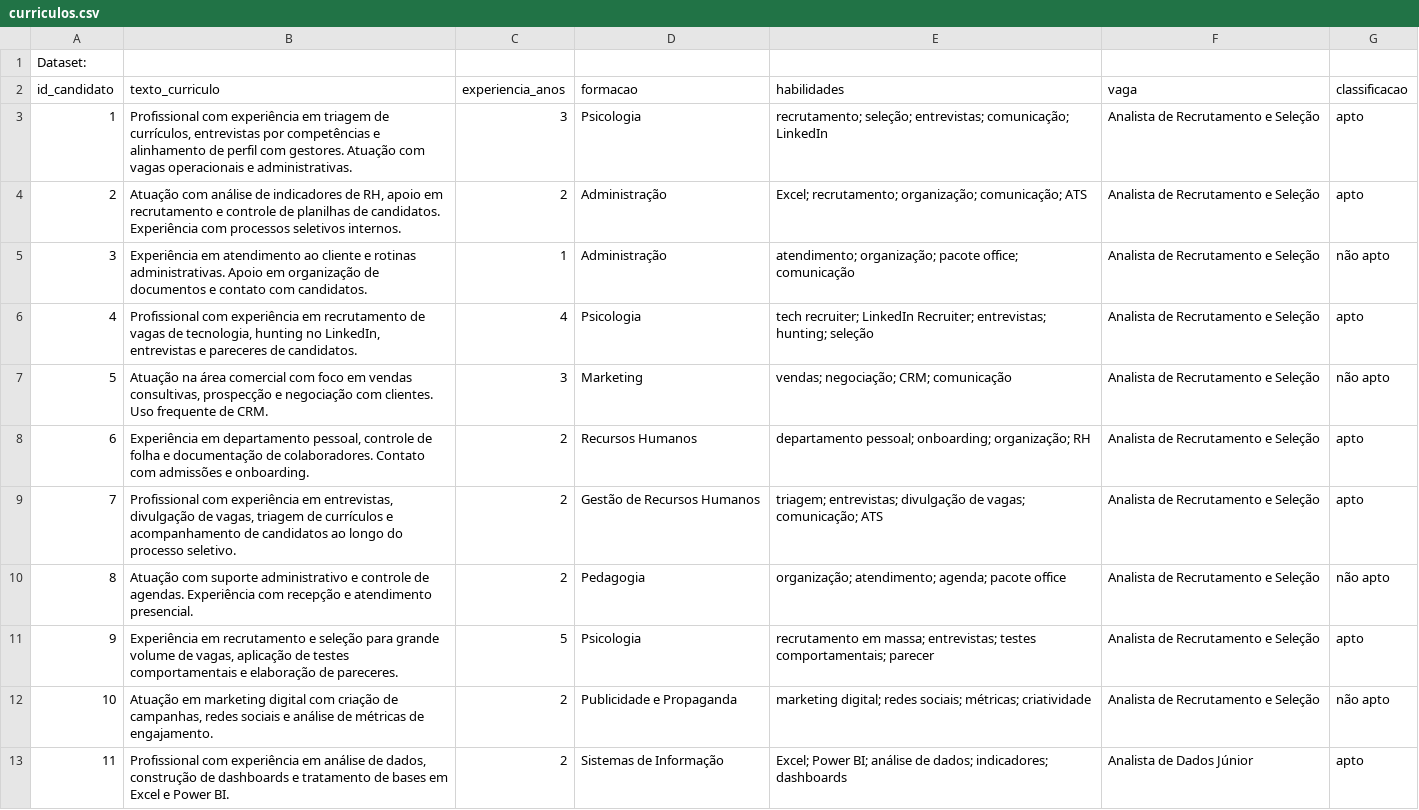
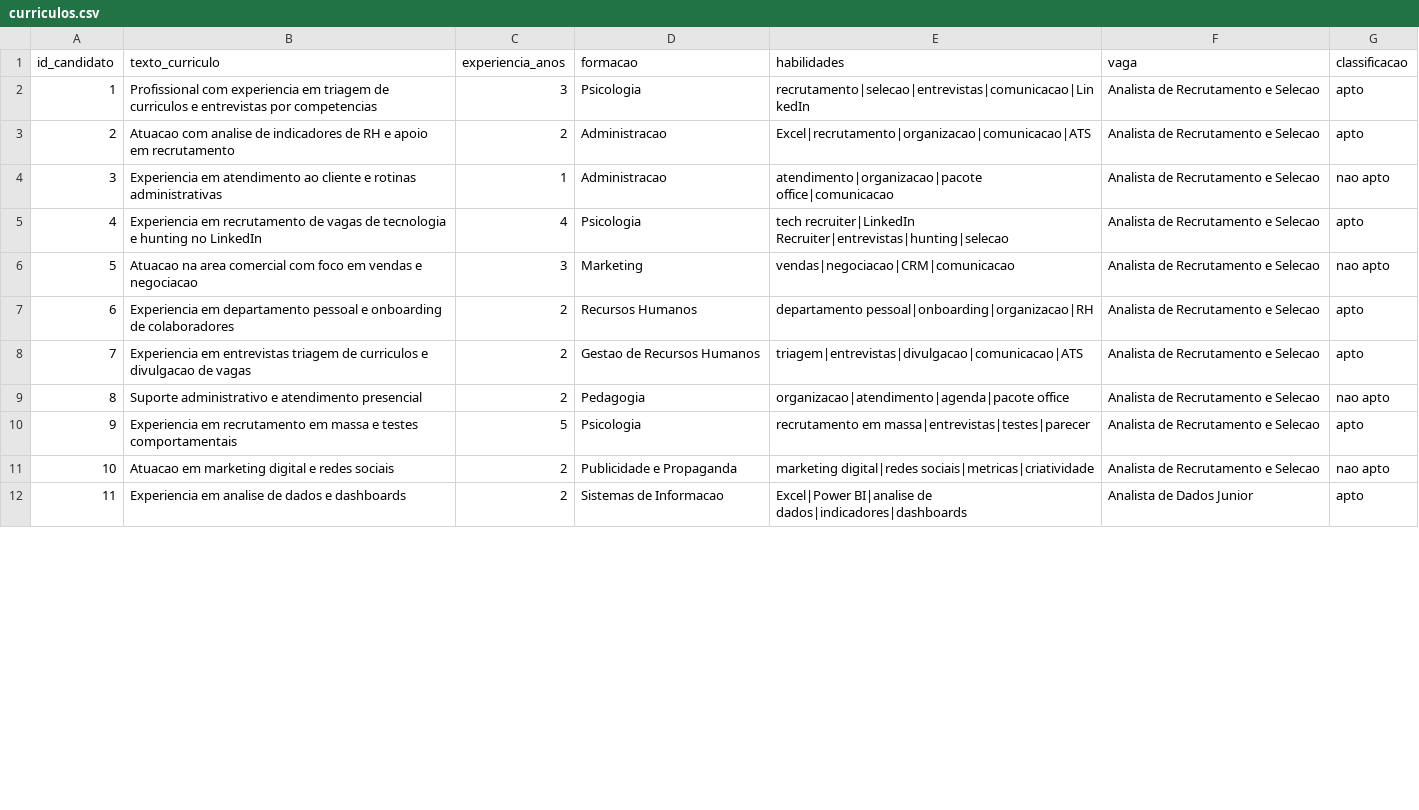
Before and after one commit to Yuristrev/Projeto_IA_07J_JMY, a CSV file: projeto-ia-curriculos/dataset/curriculos.csv, drawn as a sheet; only a part is shown; the diff covers the shown part only.

Commit message:
Update curriculos.csv

```diff
--- a/projeto-ia-curriculos/dataset/curriculos.csv
+++ b/projeto-ia-curriculos/dataset/curriculos.csv
@@ -1,13 +1,12 @@
-Dataset:
 id_candidato,texto_curriculo,experiencia_anos,formacao,habilidades,vaga,classificacao
-1,"Profissional com experiência em triagem de currículos, entrevistas por competências e alinhamento de perfil com gestores. Atuação com vagas operacionais e administrativas.",3,"Psicologia","recrutamento; seleção; entrevistas; comunicação; LinkedIn","Analista de Recrutamento e Seleção","apto"
-2,"Atuação com análise de indicadores de RH, apoio em recrutamento e controle de planilhas de candidatos. Experiência com processos seletivos internos.",2,"Administração","Excel; recrutamento; organização; comunicação; ATS","Analista de Recrutamento e Seleção","apto"
-3,"Experiência em atendimento ao cliente e rotinas administrativas. Apoio em organização de documentos e contato com candidatos.",1,"Administração","atendimento; organização; pacote office; comunicação","Analista de Recrutamento e Seleção","não apto"
-4,"Profissional com experiência em recrutamento de vagas de tecnologia, hunting no LinkedIn, entrevistas e pareceres de candidatos.",4,"Psicologia","tech recruiter; LinkedIn Recruiter; entrevistas; hunting; seleção","Analista de Recrutamento e Seleção","apto"
-5,"Atuação na área comercial com foco em vendas consultivas, prospecção e negociação com clientes. Uso frequente de CRM.",3,"Marketing","vendas; negociação; CRM; comunicação","Analista de Recrutamento e Seleção","não apto"
-6,"Experiência em departamento pessoal, controle de folha e documentação de colaboradores. Contato com admissões e onboarding.",2,"Recursos Humanos","departamento pessoal; onboarding; organização; RH","Analista de Recrutamento e Seleção","apto"
-7,"Profissional com experiência em entrevistas, divulgação de vagas, triagem de currículos e acompanhamento de candidatos ao longo do processo seletivo.",2,"Gestão de Recursos Humanos","triagem; entrevistas; divulgação de vagas; comunicação; ATS","Analista de Recrutamento e Seleção","apto"
-8,"Atuação com suporte administrativo e controle de agendas. Experiência com recepção e atendimento presencial.",2,"Pedagogia","organização; atendimento; agenda; pacote office","Analista de Recrutamento e Seleção","não apto"
-9,"Experiência em recrutamento e seleção para grande volume de vagas, aplicação de testes comportamentais e elaboração de pareceres.",5,"Psicologia","recrutamento em massa; entrevistas; testes comportamentais; parecer","Analista de Recrutamento e Seleção","apto"
-10,"Atuação em marketing digital com criação de campanhas, redes sociais e análise de métricas de engajamento.",2,"Publicidade e Propaganda","marketing digital; redes sociais; métricas; criatividade","Analista de Recrutamento e Seleção","não apto"
-11,"Profissional com experiência em análise de dados, construção de dashboards e tratamento de bases em Excel e Power BI.",2,"Sistemas de Informação","Excel; Power BI; análise de dados; indicadores; dashboards","Analista de Dados Júnior","apto"
+1,Profissional com experiencia em triagem de curriculos e entrevistas por competencias,3,Psicologia,recrutamento|selecao|entrevistas|comunicacao|LinkedIn,Analista de Recrutamento e Selecao,apto
+2,Atuacao com analise de indicadores de RH e apoio em recrutamento,2,Administracao,Excel|recrutamento|organizacao|comunicacao|ATS,Analista de Recrutamento e Selecao,apto
+3,Experiencia em atendimento ao cliente e rotinas administrativas,1,Administracao,atendimento|organizacao|pacote office|comunicacao,Analista de Recrutamento e Selecao,nao apto
+4,Experiencia em recrutamento de vagas de tecnologia e hunting no LinkedIn,4,Psicologia,tech recruiter|LinkedIn Recruiter|entrevistas|hunting|selecao,Analista de Recrutamento e Selecao,apto
+5,Atuacao na area comercial com foco em vendas e negociacao,3,Marketing,vendas|negociacao|CRM|comunicacao,Analista de Recrutamento e Selecao,nao apto
+6,Experiencia em departamento pessoal e onboarding de colaboradores,2,Recursos Humanos,departamento pessoal|onboarding|organizacao|RH,Analista de Recrutamento e Selecao,apto
+7,Experiencia em entrevistas triagem de curriculos e divulgacao de vagas,2,Gestao de Recursos Humanos,triagem|entrevistas|divulgacao|comunicacao|ATS,Analista de Recrutamento e Selecao,apto
+8,Suporte administrativo e atendimento presencial,2,Pedagogia,organizacao|atendimento|agenda|pacote office,Analista de Recrutamento e Selecao,nao apto
+9,Experiencia em recrutamento em massa e testes comportamentais,5,Psicologia,recrutamento em massa|entrevistas|testes|parecer,Analista de Recrutamento e Selecao,apto
+10,Atuacao em marketing digital e redes sociais,2,Publicidade e Propaganda,marketing digital|redes sociais|metricas|criatividade,Analista de Recrutamento e Selecao,nao apto
+11,Experiencia em analise de dados e dashboards,2,Sistemas de Informacao,Excel|Power BI|analise de dados|indicadores|dashboards,Analista de Dados Junior,apto
```
Also changed, not shown: 40 edited cells elsewhere in this file.
